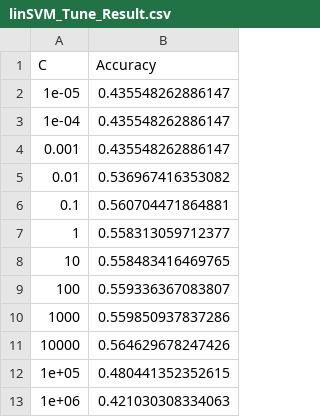
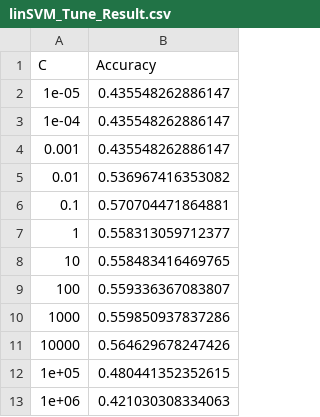
Before and after one commit to akhmetod/Masterarbeit, a CSV file: CSV-Ergebnisse/linSVM_Tune_Result.csv, drawn as a sheet.

```diff
--- a/CSV-Ergebnisse/linSVM_Tune_Result.csv
+++ b/CSV-Ergebnisse/linSVM_Tune_Result.csv
@@ -5,3 +5,3 @@
 0.01,0.536967416353082
-0.1,0.560704471864881
+0.1,0.570704471864881
 1,0.558313059712377
```
Also changed, not shown: 2 other files.
